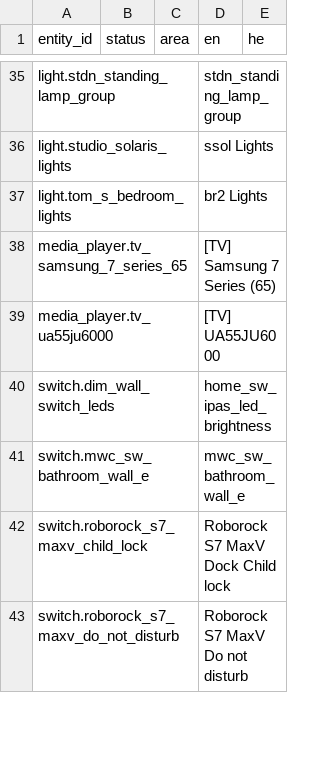
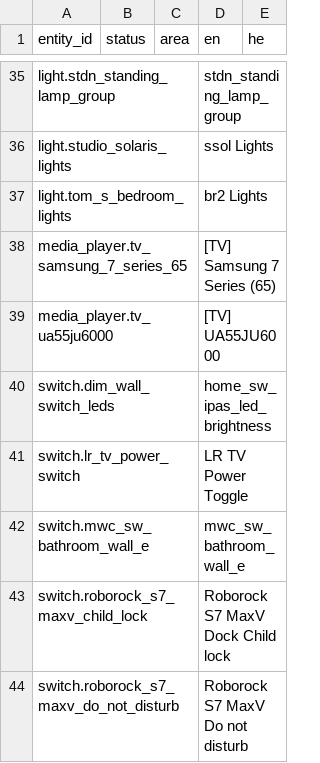
Before and after one commit to shrfrn/hass-config, a CSV file: i18n/entities.csv, drawn as a sheet; only a part is shown, gaps mark what is left out.

```diff
--- a/i18n/entities.csv
+++ b/i18n/entities.csv
@@ -40,2 +40,3 @@ media_player.tv_ua55ju6000,,,[TV] UA55JU6000,,
 switch.dim_wall_switch_leds,,,home_sw_ipas_led_brightness,,
+switch.lr_tv_power_switch,,,LR TV Power Toggle,,
 switch.mwc_sw_bathroom_wall_e,,,mwc_sw_bathroom_wall_e,,
```
Also changed, not shown: 7 other files.
